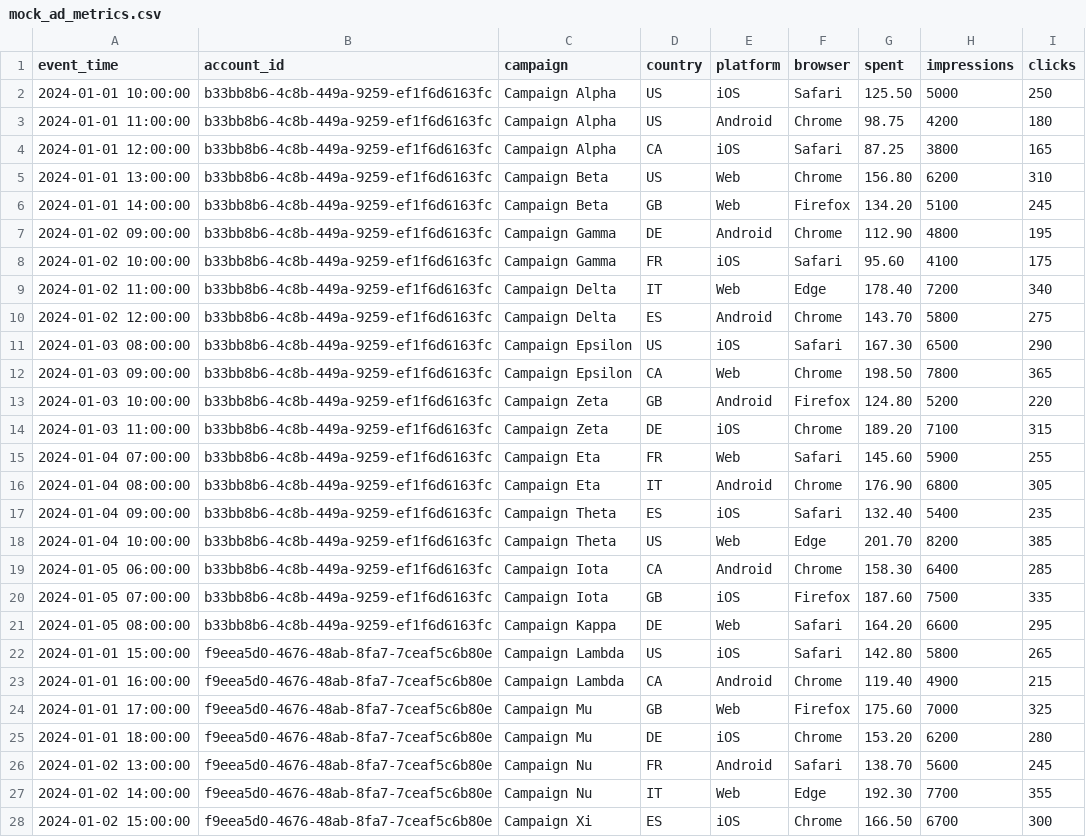
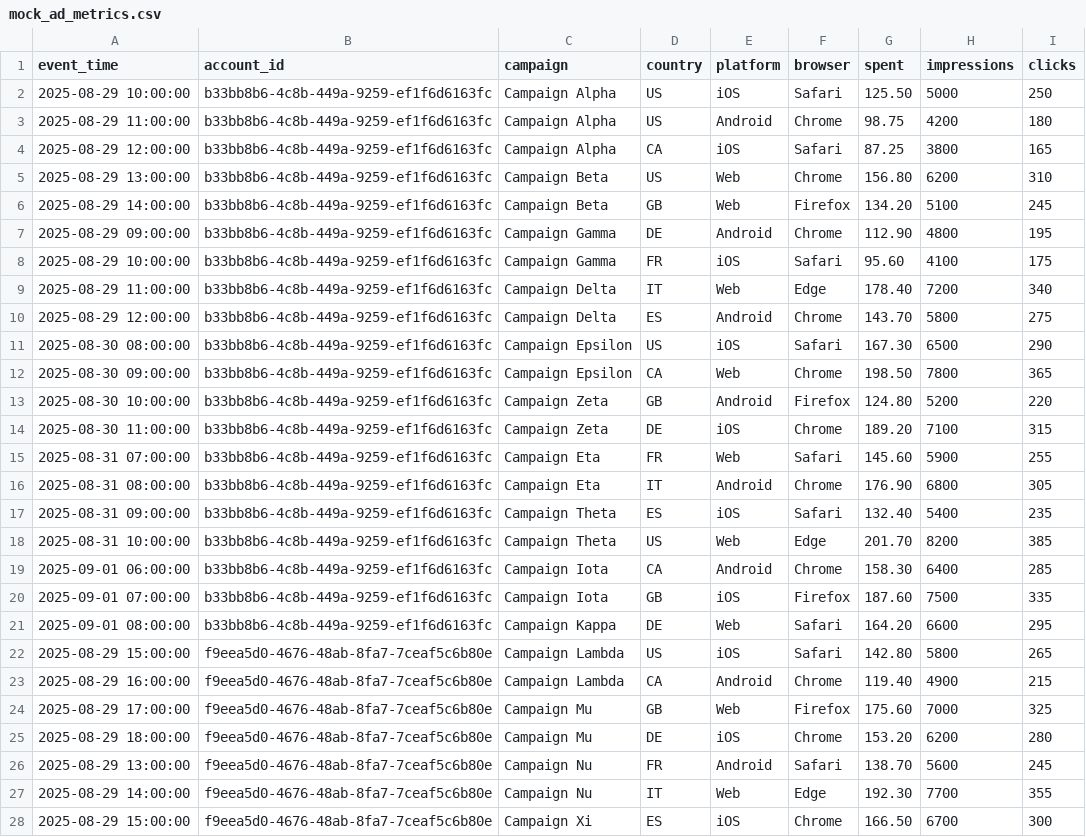
Before and after one commit to ohadyeger/taboola-home-assignment, a CSV file: backend/src/main/resources/mock_ad_metrics.csv, drawn as a sheet; only a part is shown; the diff covers the shown part only.

Commit message:
fix mock data to be from past 2 weeks

```diff
--- a/backend/src/main/resources/mock_ad_metrics.csv
+++ b/backend/src/main/resources/mock_ad_metrics.csv
@@ -1,28 +1,28 @@
 event_time,account_id,campaign,country,platform,browser,spent,impressions,clicks
-2024-01-01 10:00:00,b33bb8b6-4c8b-449a-9259-ef1f6d6163fc,Campaign Alpha,US,iOS,Safari,125.50,5000,250
-2024-01-01 11:00:00,b33bb8b6-4c8b-449a-9259-ef1f6d6163fc,Campaign Alpha,US,Android,Chrome,98.75,4200,180
-2024-01-01 12:00:00,b33bb8b6-4c8b-449a-9259-ef1f6d6163fc,Campaign Alpha,CA,iOS,Safari,87.25,3800,165
-2024-01-01 13:00:00,b33bb8b6-4c8b-449a-9259-ef1f6d6163fc,Campaign Beta,US,Web,Chrome,156.80,6200,310
-2024-01-01 14:00:00,b33bb8b6-4c8b-449a-9259-ef1f6d6163fc,Campaign Beta,GB,Web,Firefox,134.20,5100,245
-2024-01-02 09:00:00,b33bb8b6-4c8b-449a-9259-ef1f6d6163fc,Campaign Gamma,DE,Android,Chrome,112.90,4800,195
-2024-01-02 10:00:00,b33bb8b6-4c8b-449a-9259-ef1f6d6163fc,Campaign Gamma,FR,iOS,Safari,95.60,4100,175
-2024-01-02 11:00:00,b33bb8b6-4c8b-449a-9259-ef1f6d6163fc,Campaign Delta,IT,Web,Edge,178.40,7200,340
-2024-01-02 12:00:00,b33bb8b6-4c8b-449a-9259-ef1f6d6163fc,Campaign Delta,ES,Android,Chrome,143.70,5800,275
-2024-01-03 08:00:00,b33bb8b6-4c8b-449a-9259-ef1f6d6163fc,Campaign Epsilon,US,iOS,Safari,167.30,6500,290
-2024-01-03 09:00:00,b33bb8b6-4c8b-449a-9259-ef1f6d6163fc,Campaign Epsilon,CA,Web,Chrome,198.50,7800,365
-2024-01-03 10:00:00,b33bb8b6-4c8b-449a-9259-ef1f6d6163fc,Campaign Zeta,GB,Android,Firefox,124.80,5200,220
-2024-01-03 11:00:00,b33bb8b6-4c8b-449a-9259-ef1f6d6163fc,Campaign Zeta,DE,iOS,Chrome,189.20,7100,315
-2024-01-04 07:00:00,b33bb8b6-4c8b-449a-9259-ef1f6d6163fc,Campaign Eta,FR,Web,Safari,145.60,5900,255
-2024-01-04 08:00:00,b33bb8b6-4c8b-449a-9259-ef1f6d6163fc,Campaign Eta,IT,Android,Chrome,176.90,6800,305
-2024-01-04 09:00:00,b33bb8b6-4c8b-449a-9259-ef1f6d6163fc,Campaign Theta,ES,iOS,Safari,132.40,5400,235
-2024-01-04 10:00:00,b33bb8b6-4c8b-449a-9259-ef1f6d6163fc,Campaign Theta,US,Web,Edge,201.70,8200,385
-2024-01-05 06:00:00,b33bb8b6-4c8b-449a-9259-ef1f6d6163fc,Campaign Iota,CA,Android,Chrome,158.30,6400,285
-2024-01-05 07:00:00,b33bb8b6-4c8b-449a-9259-ef1f6d6163fc,Campaign Iota,GB,iOS,Firefox,187.60,7500,335
-2024-01-05 08:00:00,b33bb8b6-4c8b-449a-9259-ef1f6d6163fc,Campaign Kappa,DE,Web,Safari,164.20,6600,295
-2024-01-01 15:00:00,f9eea5d0-4676-48ab-8fa7-7ceaf5c6b80e,Campaign Lambda,US,iOS,Safari,142.80,5800,265
-2024-01-01 16:00:00,f9eea5d0-4676-48ab-8fa7-7ceaf5c6b80e,Campaign Lambda,CA,Android,Chrome,119.40,4900,215
-2024-01-01 17:00:00,f9eea5d0-4676-48ab-8fa7-7ceaf5c6b80e,Campaign Mu,GB,Web,Firefox,175.60,7000,325
-2024-01-01 18:00:00,f9eea5d0-4676-48ab-8fa7-7ceaf5c6b80e,Campaign Mu,DE,iOS,Chrome,153.20,6200,280
-2024-01-02 13:00:00,f9eea5d0-4676-48ab-8fa7-7ceaf5c6b80e,Campaign Nu,FR,Android,Safari,138.70,5600,245
-2024-01-02 14:00:00,f9eea5d0-4676-48ab-8fa7-7ceaf5c6b80e,Campaign Nu,IT,Web,Edge,192.30,7700,355
-2024-01-02 15:00:00,f9eea5d0-4676-48ab-8fa7-7ceaf5c6b80e,Campaign Xi,ES,iOS,Chrome,166.50,6700,300
+2025-08-29 10:00:00,b33bb8b6-4c8b-449a-9259-ef1f6d6163fc,Campaign Alpha,US,iOS,Safari,125.50,5000,250
+2025-08-29 11:00:00,b33bb8b6-4c8b-449a-9259-ef1f6d6163fc,Campaign Alpha,US,Android,Chrome,98.75,4200,180
+2025-08-29 12:00:00,b33bb8b6-4c8b-449a-9259-ef1f6d6163fc,Campaign Alpha,CA,iOS,Safari,87.25,3800,165
+2025-08-29 13:00:00,b33bb8b6-4c8b-449a-9259-ef1f6d6163fc,Campaign Beta,US,Web,Chrome,156.80,6200,310
+2025-08-29 14:00:00,b33bb8b6-4c8b-449a-9259-ef1f6d6163fc,Campaign Beta,GB,Web,Firefox,134.20,5100,245
+2025-08-29 09:00:00,b33bb8b6-4c8b-449a-9259-ef1f6d6163fc,Campaign Gamma,DE,Android,Chrome,112.90,4800,195
+2025-08-29 10:00:00,b33bb8b6-4c8b-449a-9259-ef1f6d6163fc,Campaign Gamma,FR,iOS,Safari,95.60,4100,175
+2025-08-29 11:00:00,b33bb8b6-4c8b-449a-9259-ef1f6d6163fc,Campaign Delta,IT,Web,Edge,178.40,7200,340
+2025-08-29 12:00:00,b33bb8b6-4c8b-449a-9259-ef1f6d6163fc,Campaign Delta,ES,Android,Chrome,143.70,5800,275
+2025-08-30 08:00:00,b33bb8b6-4c8b-449a-9259-ef1f6d6163fc,Campaign Epsilon,US,iOS,Safari,167.30,6500,290
+2025-08-30 09:00:00,b33bb8b6-4c8b-449a-9259-ef1f6d6163fc,Campaign Epsilon,CA,Web,Chrome,198.50,7800,365
+2025-08-30 10:00:00,b33bb8b6-4c8b-449a-9259-ef1f6d6163fc,Campaign Zeta,GB,Android,Firefox,124.80,5200,220
+2025-08-30 11:00:00,b33bb8b6-4c8b-449a-9259-ef1f6d6163fc,Campaign Zeta,DE,iOS,Chrome,189.20,7100,315
+2025-08-31 07:00:00,b33bb8b6-4c8b-449a-9259-ef1f6d6163fc,Campaign Eta,FR,Web,Safari,145.60,5900,255
+2025-08-31 08:00:00,b33bb8b6-4c8b-449a-9259-ef1f6d6163fc,Campaign Eta,IT,Android,Chrome,176.90,6800,305
+2025-08-31 09:00:00,b33bb8b6-4c8b-449a-9259-ef1f6d6163fc,Campaign Theta,ES,iOS,Safari,132.40,5400,235
+2025-08-31 10:00:00,b33bb8b6-4c8b-449a-9259-ef1f6d6163fc,Campaign Theta,US,Web,Edge,201.70,8200,385
+2025-09-01 06:00:00,b33bb8b6-4c8b-449a-9259-ef1f6d6163fc,Campaign Iota,CA,Android,Chrome,158.30,6400,285
+2025-09-01 07:00:00,b33bb8b6-4c8b-449a-9259-ef1f6d6163fc,Campaign Iota,GB,iOS,Firefox,187.60,7500,335
+2025-09-01 08:00:00,b33bb8b6-4c8b-449a-9259-ef1f6d6163fc,Campaign Kappa,DE,Web,Safari,164.20,6600,295
+2025-08-29 15:00:00,f9eea5d0-4676-48ab-8fa7-7ceaf5c6b80e,Campaign Lambda,US,iOS,Safari,142.80,5800,265
+2025-08-29 16:00:00,f9eea5d0-4676-48ab-8fa7-7ceaf5c6b80e,Campaign Lambda,CA,Android,Chrome,119.40,4900,215
+2025-08-29 17:00:00,f9eea5d0-4676-48ab-8fa7-7ceaf5c6b80e,Campaign Mu,GB,Web,Firefox,175.60,7000,325
+2025-08-29 18:00:00,f9eea5d0-4676-48ab-8fa7-7ceaf5c6b80e,Campaign Mu,DE,iOS,Chrome,153.20,6200,280
+2025-08-29 13:00:00,f9eea5d0-4676-48ab-8fa7-7ceaf5c6b80e,Campaign Nu,FR,Android,Safari,138.70,5600,245
+2025-08-29 14:00:00,f9eea5d0-4676-48ab-8fa7-7ceaf5c6b80e,Campaign Nu,IT,Web,Edge,192.30,7700,355
+2025-08-29 15:00:00,f9eea5d0-4676-48ab-8fa7-7ceaf5c6b80e,Campaign Xi,ES,iOS,Chrome,166.50,6700,300
```
Also changed, not shown: 117 edited cells elsewhere in this file.
